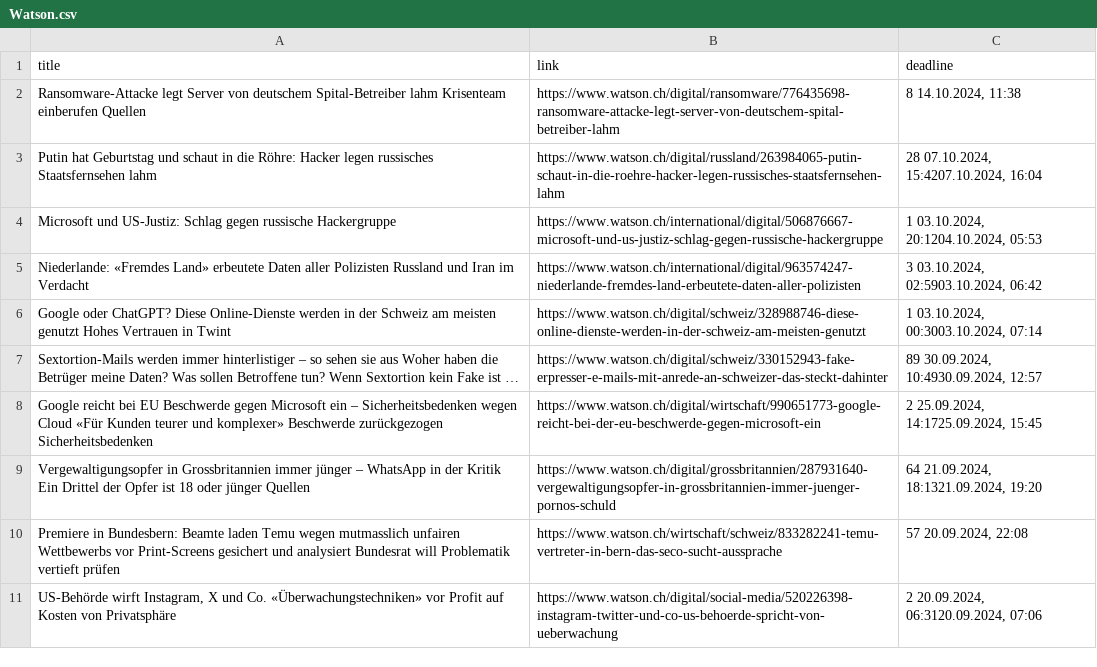
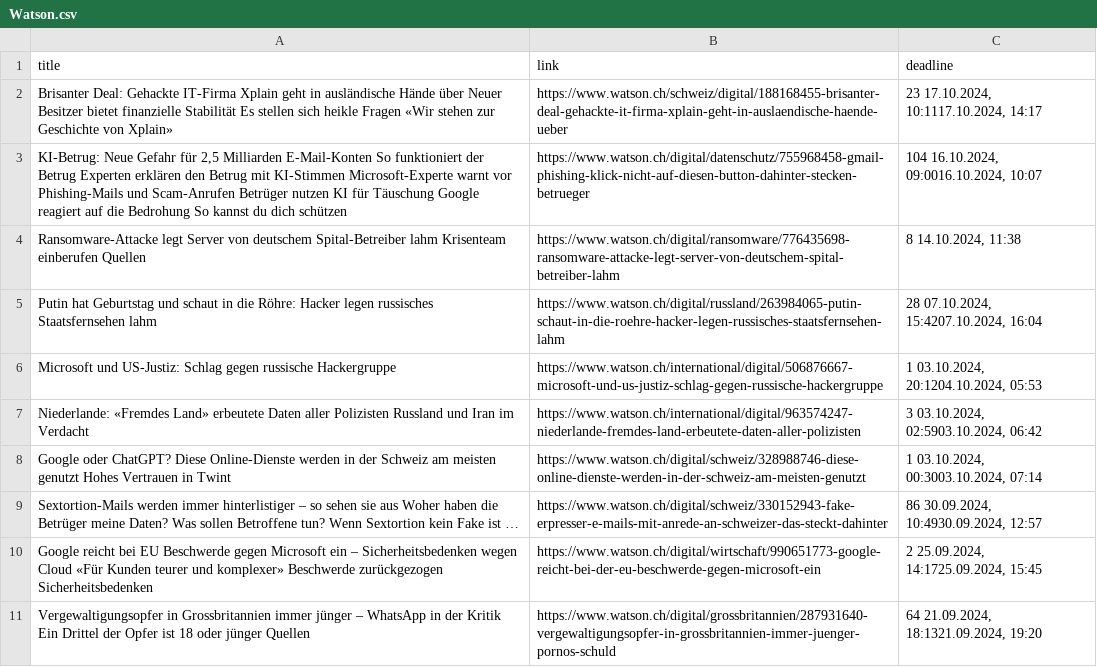
Before and after one commit to TKZ10/GHE_grantparser, a CSV file: results/Watson.csv, drawn as a sheet.

```diff
--- a/results/Watson.csv
+++ b/results/Watson.csv
@@ -1,2 +1,4 @@
 title,link,deadline
+Brisanter Deal: Gehackte IT-Firma Xplain geht in ausländische Hände über Neuer Besitzer bietet finanzielle Stabilität Es stellen sich heikle Fragen «Wir stehen zur Geschichte von Xplain»,https://www.watson.ch/schweiz/digital/188168455-brisanter-deal-gehackte-it-firma-xplain-geht-in-auslaendische-haende-ueber,"23   17.10.2024, 10:1117.10.2024, 14:17"
+"KI-Betrug: Neue Gefahr für 2,5 Milliarden E-Mail-Konten So funktioniert der Betrug Experten erklären den Betrug mit KI-Stimmen Microsoft-Experte warnt vor Phishing-Mails und Scam-Anrufen Betrüger nutzen KI für Täuschung Google reagiert auf die Bedrohung So kannst du dich schützen",https://www.watson.ch/digital/datenschutz/755968458-gmail-phishing-klick-nicht-auf-diesen-button-dahinter-stecken-betrueger,"104   16.10.2024, 09:0016.10.2024, 10:07"
 Ransomware-Attacke legt Server von deutschem Spital-Betreiber lahm Krisenteam einberufen Quellen,https://www.watson.ch/digital/ransomware/776435698-ransomware-attacke-legt-server-von-deutschem-spital-betreiber-lahm,"8   14.10.2024, 11:38"
@@ -6,6 +8,4 @@ Niederlande: «Fremdes Land» erbeutete Daten aller Polizisten Russland und Iran
 Google oder ChatGPT? Diese Online-Dienste werden in der Schweiz am meisten genutzt Hohes Vertrauen in Twint,https://www.watson.ch/digital/schweiz/328988746-diese-online-dienste-werden-in-der-schweiz-am-meisten-genutzt,"1   03.10.2024, 00:3003.10.2024, 07:14"
-Sextortion-Mails werden immer hinterlistiger – so sehen sie aus Woher haben die Betrüger meine Daten? Was sollen Betroffene tun? Wenn Sextortion kein Fake ist …,https://www.watson.ch/digital/schweiz/330152943-fake-erpresser-e-mails-mit-anrede-an-schweizer-das-steckt-dahinter,"89   30.09.2024, 10:4930.09.2024, 12:57"
+Sextortion-Mails werden immer hinterlistiger – so sehen sie aus Woher haben die Betrüger meine Daten? Was sollen Betroffene tun? Wenn Sextortion kein Fake ist …,https://www.watson.ch/digital/schweiz/330152943-fake-erpresser-e-mails-mit-anrede-an-schweizer-das-steckt-dahinter,"86   30.09.2024, 10:4930.09.2024, 12:57"
 Google reicht bei EU Beschwerde gegen Microsoft ein – Sicherheitsbedenken wegen Cloud «Für Kunden teurer und komplexer» Beschwerde zurückgezogen Sicherheitsbedenken,https://www.watson.ch/digital/wirtschaft/990651773-google-reicht-bei-der-eu-beschwerde-gegen-microsoft-ein,"2   25.09.2024, 14:1725.09.2024, 15:45"
 Vergewaltigungsopfer in Grossbritannien immer jünger – WhatsApp in der Kritik Ein Drittel der Opfer ist 18 oder jünger Quellen,https://www.watson.ch/digital/grossbritannien/287931640-vergewaltigungsopfer-in-grossbritannien-immer-juenger-pornos-schuld,"64   21.09.2024, 18:1321.09.2024, 19:20"
-Premiere in Bundesbern: Beamte laden Temu wegen mutmasslich unfairen Wettbewerbs vor Print-Screens gesichert und analysiert Bundesrat will Problematik vertieft prüfen,https://www.watson.ch/wirtschaft/schweiz/833282241-temu-vertreter-in-bern-das-seco-sucht-aussprache,"57   20.09.2024, 22:08"
-"US-Behörde wirft Instagram, X und Co. «Überwachungstechniken» vor Profit auf Kosten von Privatsphäre",https://www.watson.ch/digital/social-media/520226398-instagram-twitter-und-co-us-behoerde-spricht-von-ueberwachung,"2   20.09.2024, 06:3120.09.2024, 07:06"
```
Also changed, not shown: results/combined_results.csv.
